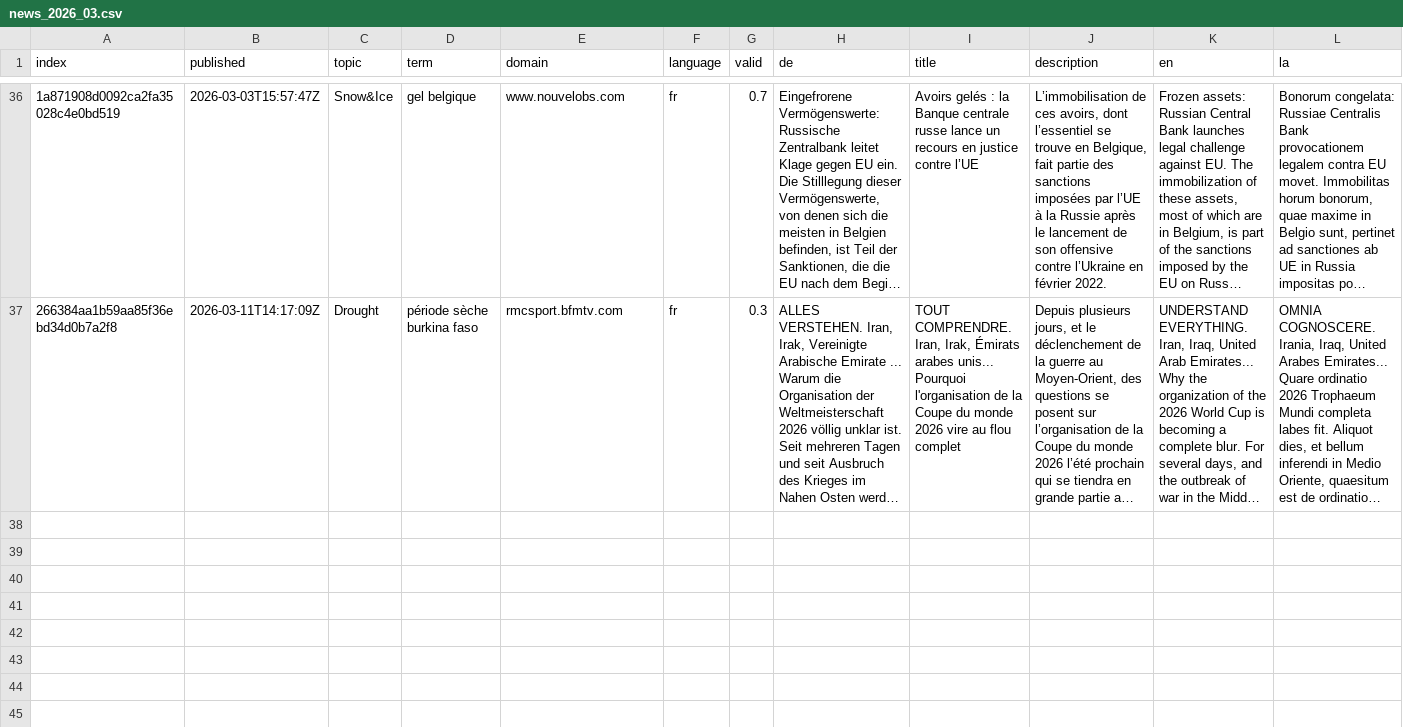
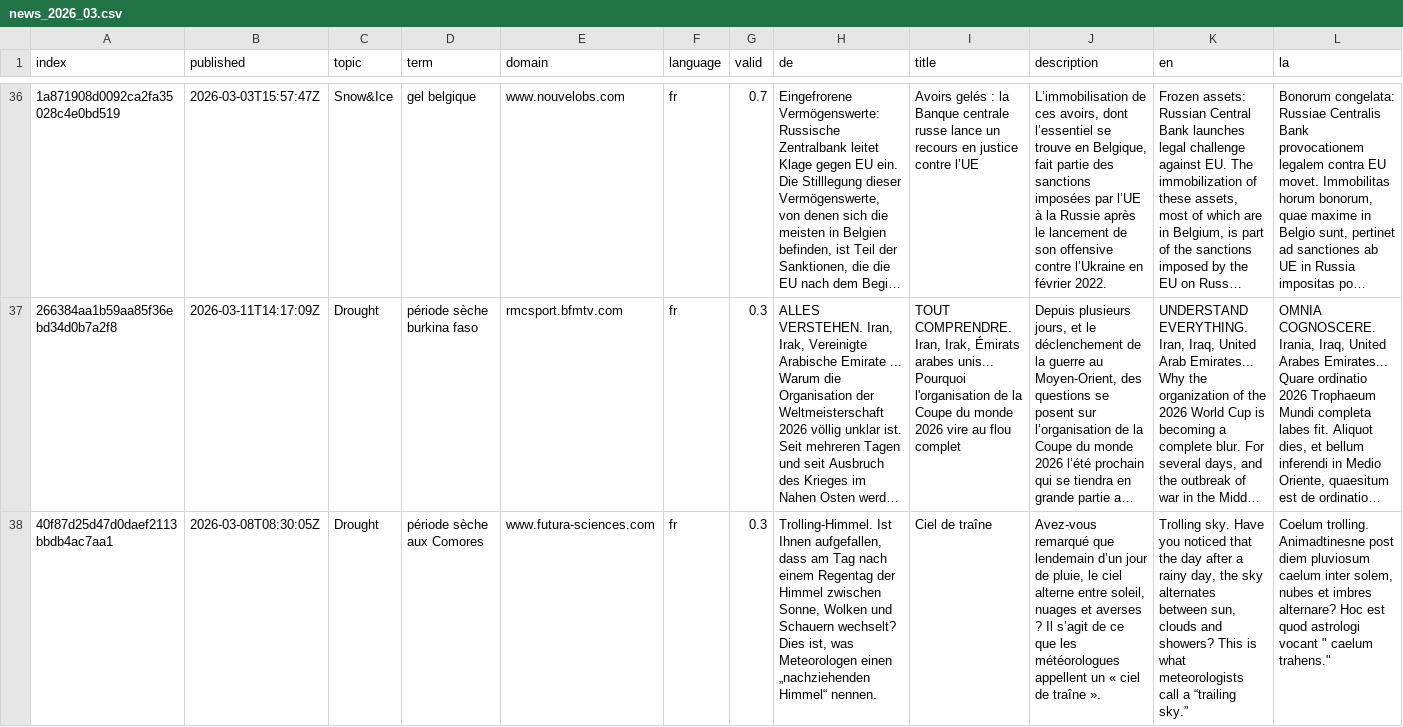
Before and after one commit to TinoH91news/frenchExtremes, a CSV file: cxsv/news_2026_03.csv, drawn as a sheet; only a part is shown, gaps mark what is left out; long unchanged cells end in …; rows hold the shown columns only; the diff covers the shown part only; the diff names each change by its address in the sheet, - before the commit and + after, or states it on an @@ line.

```diff
--- a/cxsv/news_2026_03.csv
+++ b/cxsv/news_2026_03.csv
+row 38: 40f87d25d47d0daef2113bbdb4ac7aa1 | 2026-03-08T08:30:05Z | Drought | période sèche aux Comores | www.futura-sciences.com | fr | 0.3 | Trolling-Himmel. Ist Ihnen aufgefallen, dass am Tag nach einem Regentag der Himmel zwischen Sonne, Wolken und Schauern wechselt? Dies ist, was Meteorologen einen „nachziehenden Himmel“ nennen. | Ciel de traîne | Avez-vous remarqué que lendemain d’un jour de pluie, le ciel alterne entre soleil, nuages et averses ? Il s’agit de ce que les météorologues appellent un « ciel de traîne ». | Trolling sky. Have you noticed that the day after a rainy day, the sky alternates between sun, clouds and showers? This is what meteorologists call a “trailing sky.” | Coelum trolling. Animadtinesne post diem pluviosum caelum inter solem, nubes et imbres alternare? Hoc est quod astrologi vocant " caelum trahens."
```
Also changed, not shown: 1 added row elsewhere in this file, cxsv/news_2026_02.csv, terms.csv.
